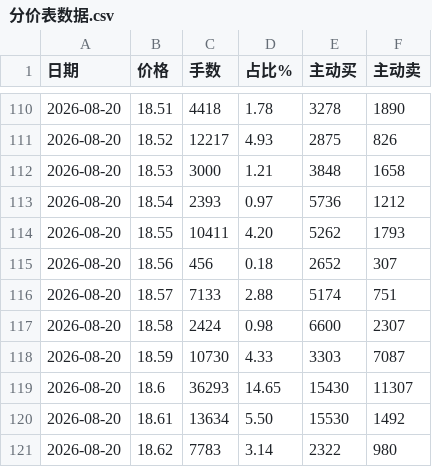
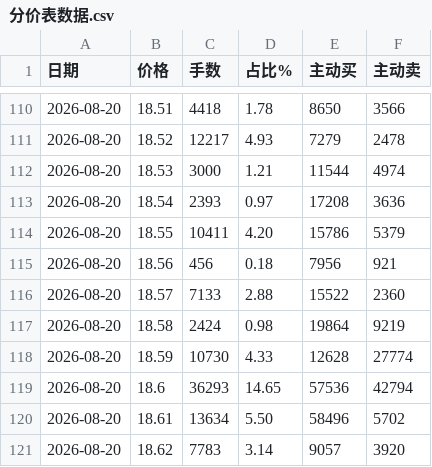
Before and after one commit to colin-plus/trader, a CSV file: 03-市场研究/个股档案/成都银行（601838）/分价表数据.csv, drawn as a sheet; only a part is shown, gaps mark what is left out; the diff covers the shown part only.

```diff
--- a/03-市场研究/个股档案/成都银行（601838）/分价表数据.csv
+++ b/03-市场研究/个股档案/成都银行（601838）/分价表数据.csv
@@ -110,12 +110,12 @@
-2026-08-20,18.51,4418,1.78,3278,1890
-2026-08-20,18.52,12217,4.93,2875,826
-2026-08-20,18.53,3000,1.21,3848,1658
-2026-08-20,18.54,2393,0.97,5736,1212
-2026-08-20,18.55,10411,4.20,5262,1793
-2026-08-20,18.56,456,0.18,2652,307
-2026-08-20,18.57,7133,2.88,5174,751
-2026-08-20,18.58,2424,0.98,6600,2307
-2026-08-20,18.59,10730,4.33,3303,7087
-2026-08-20,18.6,36293,14.65,15430,11307
-2026-08-20,18.61,13634,5.50,15530,1492
-2026-08-20,18.62,7783,3.14,2322,980
+2026-08-20,18.51,4418,1.78,8650,3566
+2026-08-20,18.52,12217,4.93,7279,2478
+2026-08-20,18.53,3000,1.21,11544,4974
+2026-08-20,18.54,2393,0.97,17208,3636
+2026-08-20,18.55,10411,4.20,15786,5379
+2026-08-20,18.56,456,0.18,7956,921
+2026-08-20,18.57,7133,2.88,15522,2360
+2026-08-20,18.58,2424,0.98,19864,9219
+2026-08-20,18.59,10730,4.33,12628,27774
+2026-08-20,18.6,36293,14.65,57536,42794
+2026-08-20,18.61,13634,5.50,58496,5702
+2026-08-20,18.62,7783,3.14,9057,3920
```
Also changed, not shown: 32 edited cells elsewhere in this file, 03-市场研究/个股档案/华亚智能（003043）/分价表数据.csv, 03-市场研究/个股档案/晶方科技（603005）/分价表数据.csv, 3 other files.
